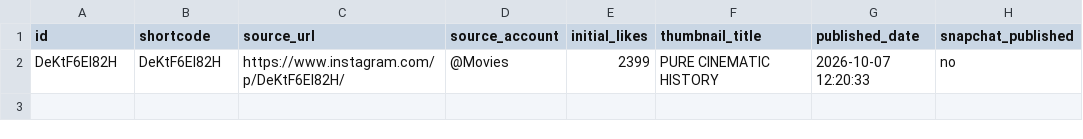
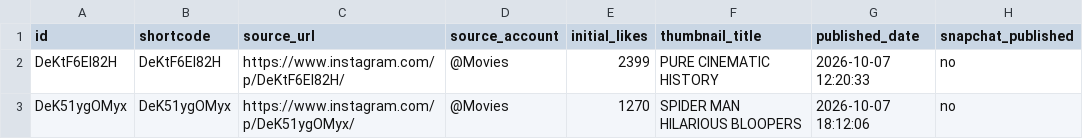
Before and after one commit to rjydly/feedity.tv, a CSV file: published_posts.csv, drawn as a sheet; the diff names each change by its address in the sheet, - before the commit and + after, or states it on an @@ line.

```diff
--- a/published_posts.csv
+++ b/published_posts.csv
+row 3: DeK51ygOMyx | DeK51ygOMyx | https://www.instagram.com/p/DeK51ygOMyx/ | @Movies | 1270 | SPIDER MAN HILARIOUS BLOOPERS | 2026-10-07 18:12:06 | no
```
